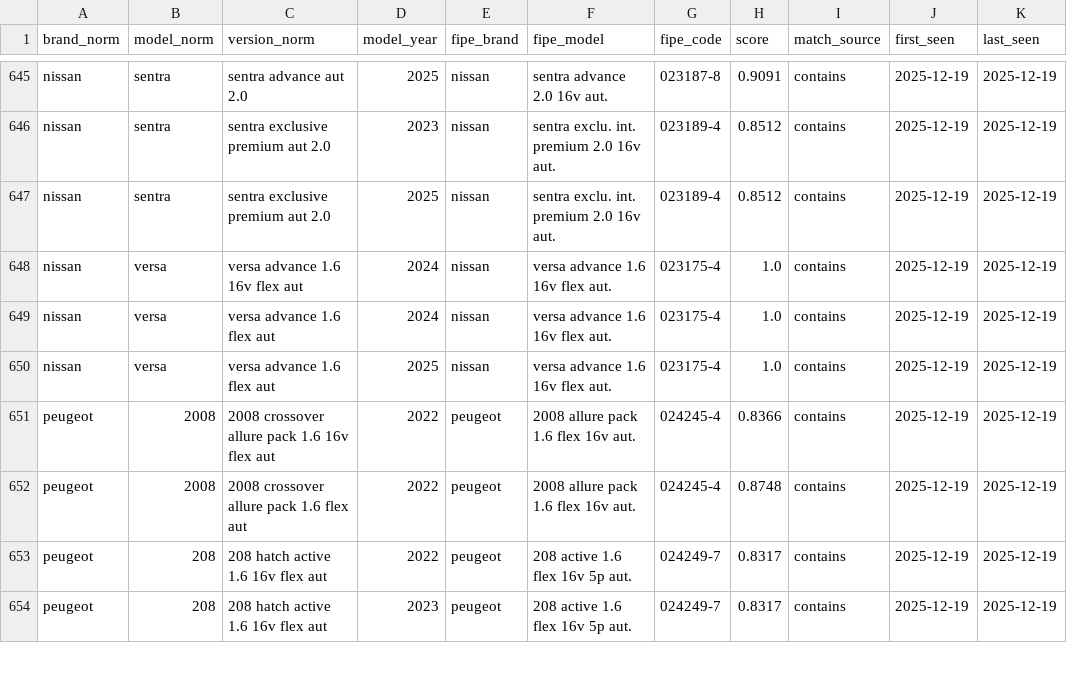
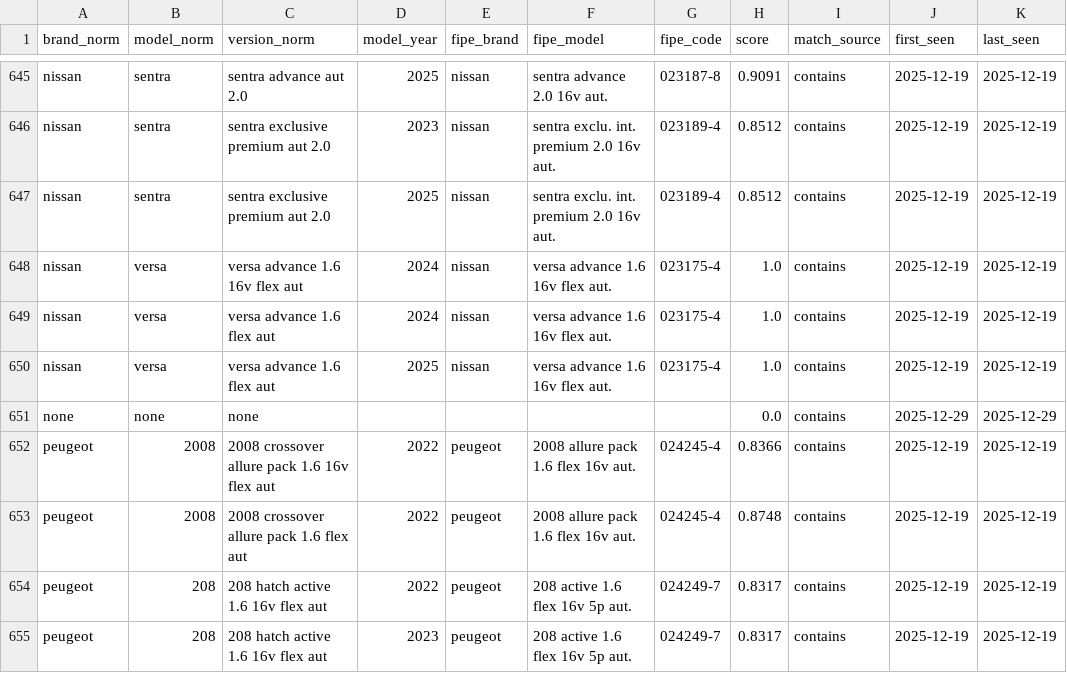
Before and after one commit to MS-LatAm-Infra/Fipe, a CSV file: data/localiza_version_match.csv, drawn as a sheet; only a part is shown, gaps mark what is left out.

```diff
--- a/data/localiza_version_match.csv
+++ b/data/localiza_version_match.csv
@@ -650,2 +650,3 @@ nissan;versa;versa advance 1.6 flex aut;2024;nissan;versa advance 1.6 16v flex a
 nissan;versa;versa advance 1.6 flex aut;2025;nissan;versa advance 1.6 16v flex aut.;023175-4;1.0;contains;2025-12-19;2025-12-19
+none;none;none;;;;;0.0;contains;2025-12-29;2025-12-29
 peugeot;2008;2008 crossover allure pack 1.6 16v flex aut;2022;peugeot;2008 allure pack 1.6 flex 16v aut.;024245-4;0.8366;contains;2025-12-19;2025-12-19
```
Also changed, not shown: 9 other files.
